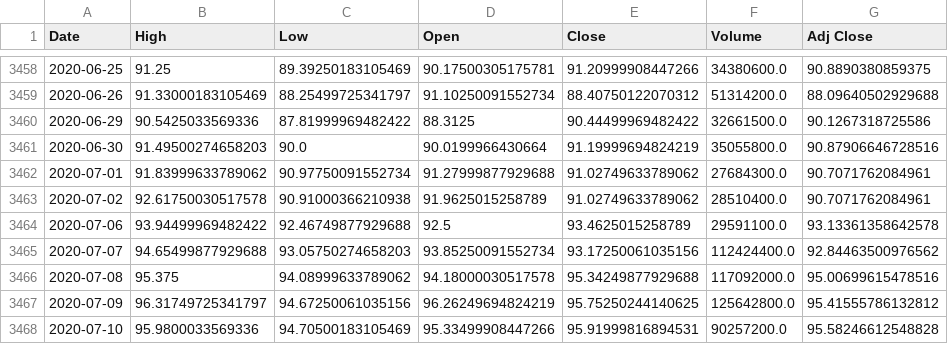
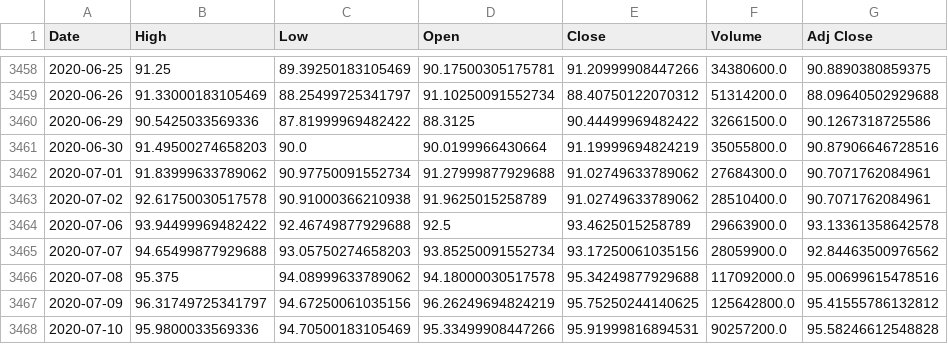
Before and after one commit to lukadlm97/algorithmic-trading-with-python, a CSV file: data/aapl_ohlc.csv, drawn as a sheet; only a part is shown, gaps mark what is left out.

```diff
--- a/data/aapl_ohlc.csv
+++ b/data/aapl_ohlc.csv
@@ -3463,4 +3463,4 @@ Date,High,Low,Open,Close,Volume,Adj Close
 2020-07-02,92.61750030517578,90.91000366210938,91.9625015258789,91.02749633789062,28510400.0,90.7071762084961
-2020-07-06,93.94499969482422,92.46749877929688,92.5,93.4625015258789,29591100.0,93.13361358642578
-2020-07-07,94.65499877929688,93.05750274658203,93.85250091552734,93.17250061035156,112424400.0,92.84463500976562
+2020-07-06,93.94499969482422,92.46749877929688,92.5,93.4625015258789,29663900.0,93.13361358642578
+2020-07-07,94.65499877929688,93.05750274658203,93.85250091552734,93.17250061035156,28059900.0,92.84463500976562
 2020-07-08,95.375,94.08999633789062,94.18000030517578,95.34249877929688,117092000.0,95.00699615478516
```
Also changed, not shown: 1 other file.
